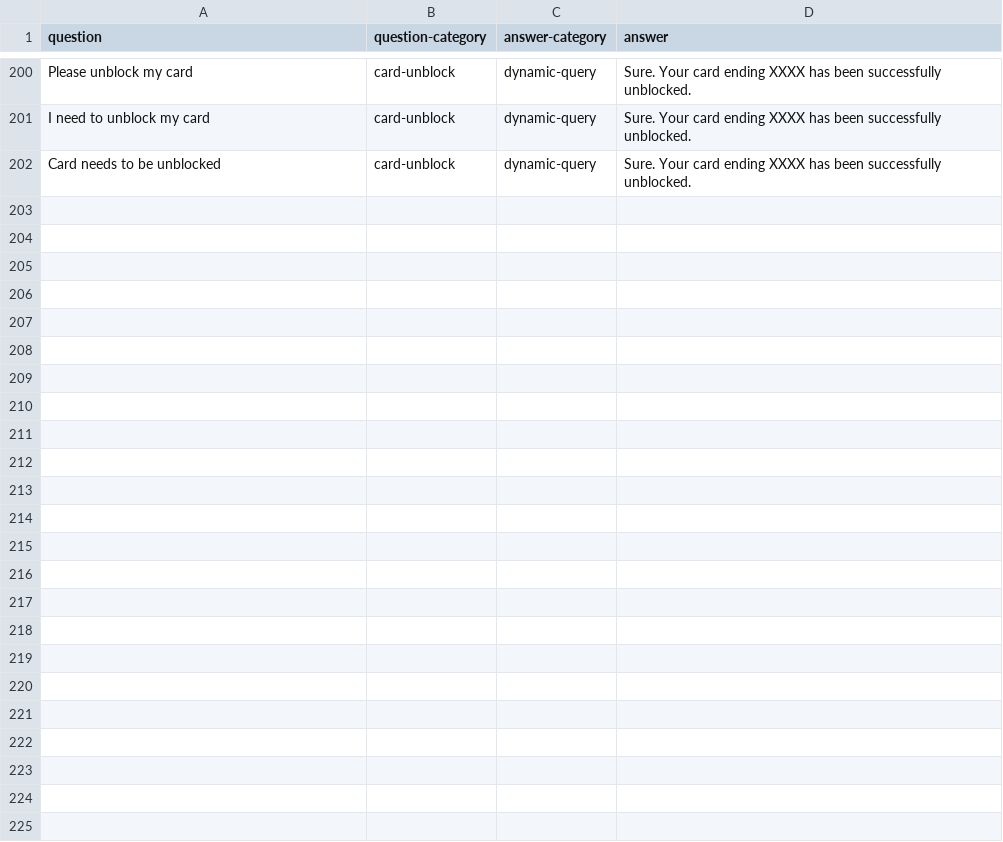
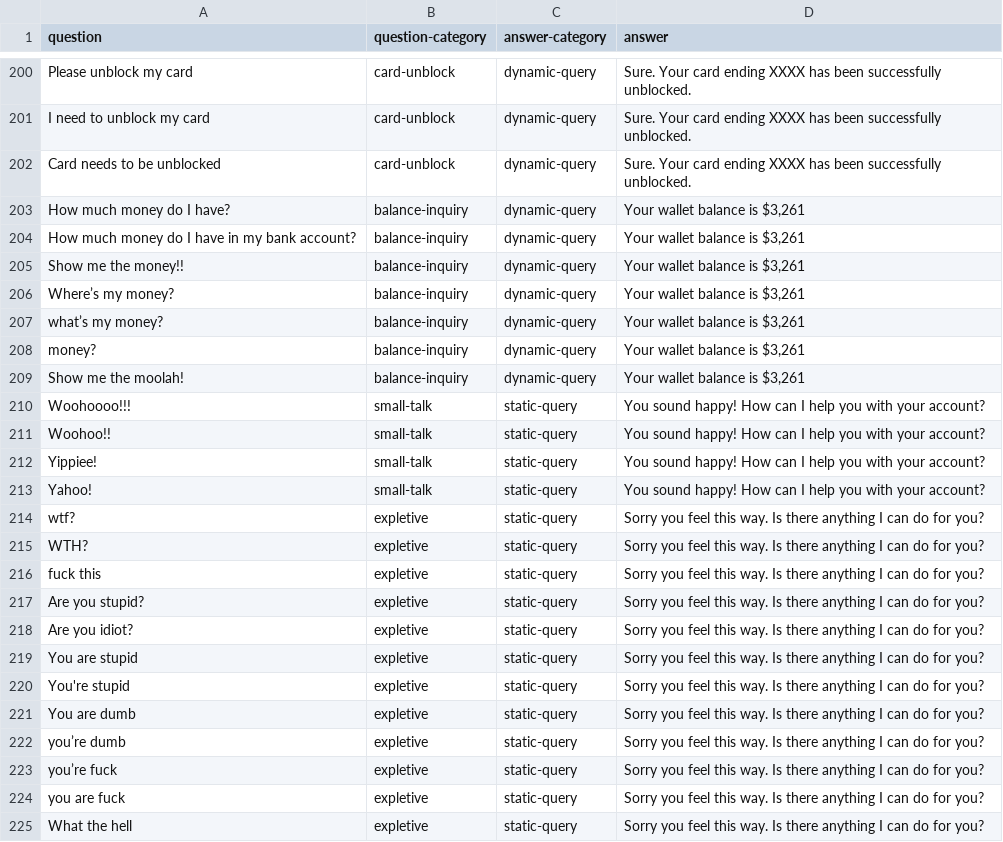
Before and after one commit to usriva2405/tulo-chatbot, a CSV file: modules/data/consumer_questions.csv (was consumer_questions.csv), drawn as a sheet; only a part is shown, gaps mark what is left out.

```diff
--- a/consumer_questions.csv
+++ b/modules/data/consumer_questions.csv
@@ -202 +202,24 @@ I need to unblock my card,card-unblock,dynamic-query,Sure. Your card ending XXXX
 Card needs to be unblocked,card-unblock,dynamic-query,Sure. Your card ending XXXX has been successfully unblocked.
+How much money do I have?,balance-inquiry,dynamic-query,"Your wallet balance is $3,261"
+How much money do I have in my bank account?,balance-inquiry,dynamic-query,"Your wallet balance is $3,261"
+Show me the money!!,balance-inquiry,dynamic-query,"Your wallet balance is $3,261"
+Where’s my money?,balance-inquiry,dynamic-query,"Your wallet balance is $3,261"
+what’s my money?,balance-inquiry,dynamic-query,"Your wallet balance is $3,261"
+money?,balance-inquiry,dynamic-query,"Your wallet balance is $3,261"
+Show me the moolah!,balance-inquiry,dynamic-query,"Your wallet balance is $3,261"
+Woohoooo!!!,small-talk,static-query,You sound happy! How can I help you with your account?
+Woohoo!!,small-talk,static-query,You sound happy! How can I help you with your account?
+Yippiee!,small-talk,static-query,You sound happy! How can I help you with your account?
+Yahoo!,small-talk,static-query,You sound happy! How can I help you with your account?
+wtf?,expletive,static-query,Sorry you feel this way. Is there anything I can do for you?
+WTH?,expletive,static-query,Sorry you feel this way. Is there anything I can do for you?
+fuck this,expletive,static-query,Sorry you feel this way. Is there anything I can do for you?
+Are you stupid?,expletive,static-query,Sorry you feel this way. Is there anything I can do for you?
+Are you idiot?,expletive,static-query,Sorry you feel this way. Is there anything I can do for you?
+You are stupid,expletive,static-query,Sorry you feel this way. Is there anything I can do for you?
+You're stupid,expletive,static-query,Sorry you feel this way. Is there anything I can do for you?
+You are dumb,expletive,static-query,Sorry you feel this way. Is there anything I can do for you?
+you’re dumb,expletive,static-query,Sorry you feel this way. Is there anything I can do for you?
+you’re fuck,expletive,static-query,Sorry you feel this way. Is there anything I can do for you?
+you are fuck,expletive,static-query,Sorry you feel this way. Is there anything I can do for you?
+What the hell,expletive,static-query,Sorry you feel this way. Is there anything I can do for you?
```
Also changed, not shown: 37 other files.
